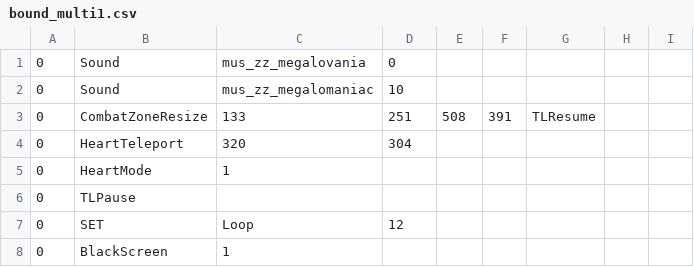
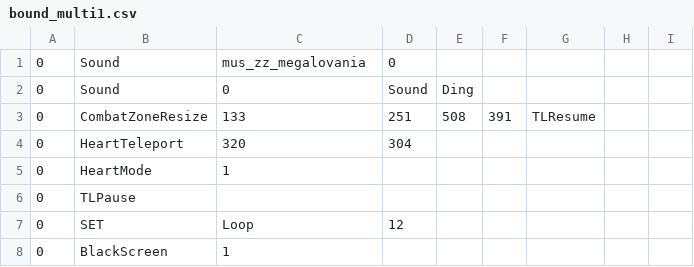
Before and after one commit to GCWingo/BoundFight, a CSV file: bound_multi1.csv, drawn as a sheet; only a part is shown.

Commit message:
Update bound_multi1.csv

```diff
--- a/bound_multi1.csv
+++ b/bound_multi1.csv
@@ -1,3 +1,3 @@
 0,Sound,mus_zz_megalovania,0,,,,,
-0,Sound,mus_zz_megalomaniac,10,,,,,
+0,Sound,0,Sound,Ding,,,,,,
 0,CombatZoneResize,133,251,508,391,TLResume,,
```
